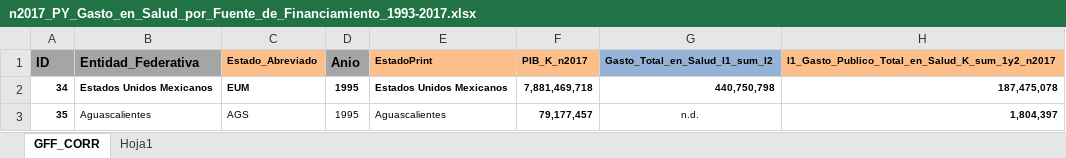
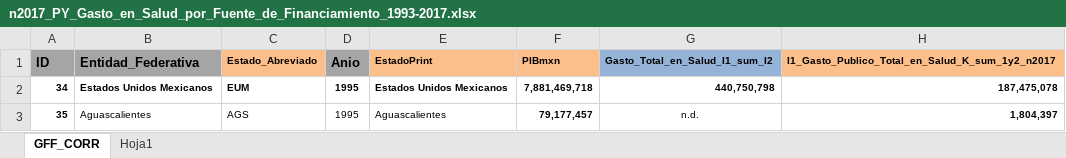
Before and after one commit to omgaldamez/finalWebSalud, an Excel workbook: dist/n2017_PY_Gasto_en_Salud_por_Fuente_de_Financiamiento_1993-2017.xlsx, sheet GFF_CORR, drawn as a sheet; only a part is shown; values as stored, in another font and other column widths than the file's, no borders; the diff names each change by its address in the sheet, - before the commit and + after, or states it on an @@ line.

```diff
--- a/dist/n2017_PY_Gasto_en_Salud_por_Fuente_de_Financiamiento_1993-2017.xlsx (sheet GFF_CORR)
+++ b/dist/n2017_PY_Gasto_en_Salud_por_Fuente_de_Financiamiento_1993-2017.xlsx (sheet GFF_CORR)
-F1: PIB_K_n2017
+F1: PIBmxn
```
Also changed, not shown: dist/GASTO_CSV.xlsx, 12 other files.
